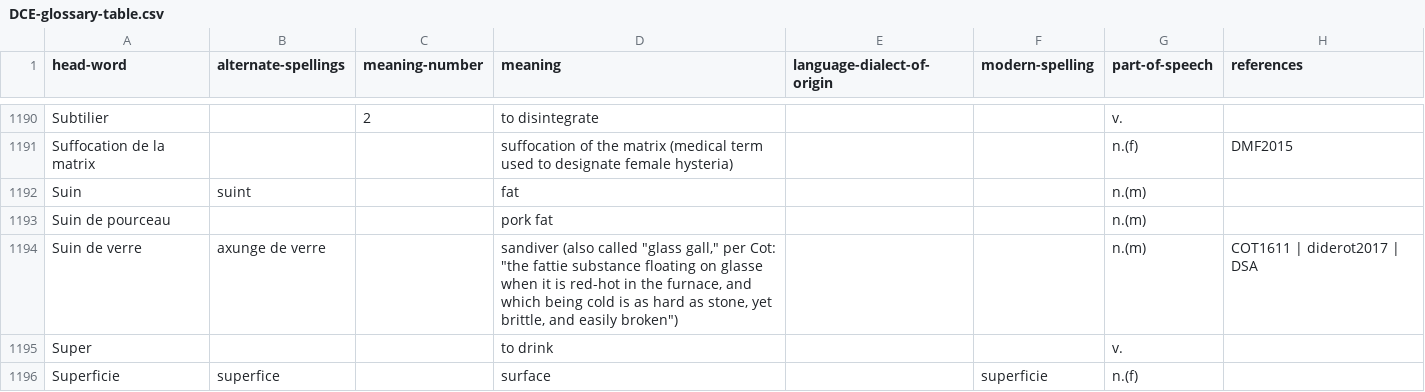
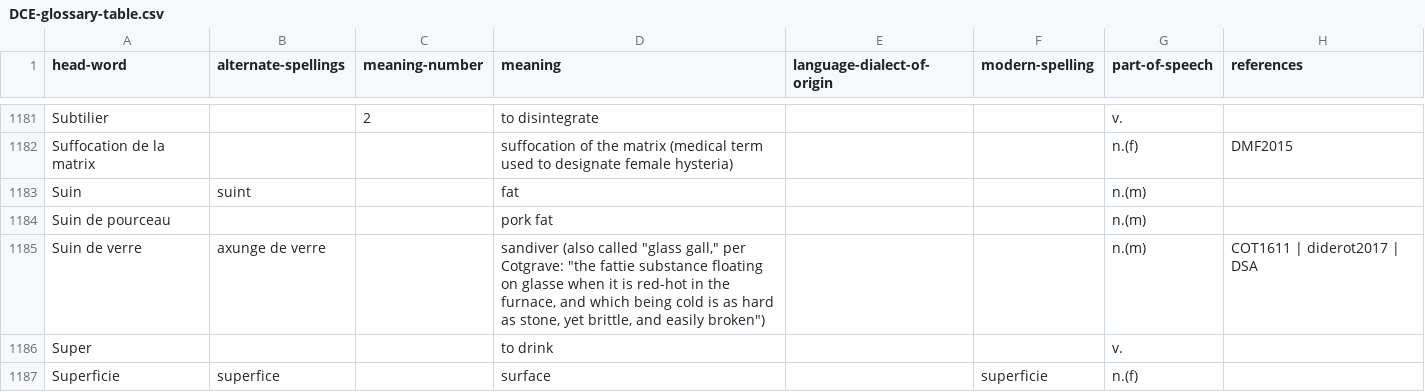
Before and after one commit to cu-mkp/m-k-manuscript-data, a CSV file: glossary/DCE-glossary-table.csv, drawn as a sheet; only a part is shown, gaps mark what is left out; addresses are those after the commit; the diff covers the shown part only; the diff names each change by its address in the sheet, - before the commit and + after, or states it on an @@ line.

```diff
--- a/glossary/DCE-glossary-table.csv
+++ b/glossary/DCE-glossary-table.csv
-D1185 (meaning): …gall," per Cot: "the fattie…
+D1185 (meaning): …gall," per Cotgrave: "the fattie…
```
Also changed, not shown: 1 added row, 23 removed rows and 25 edited cells elsewhere in this file.
